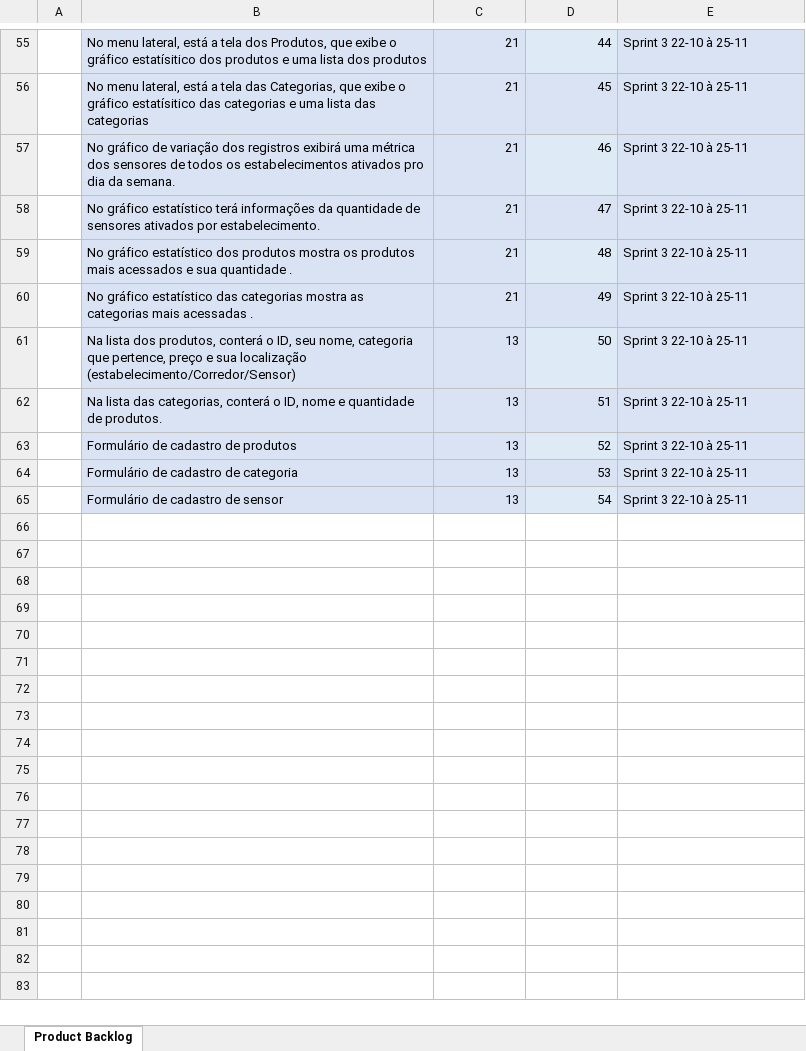
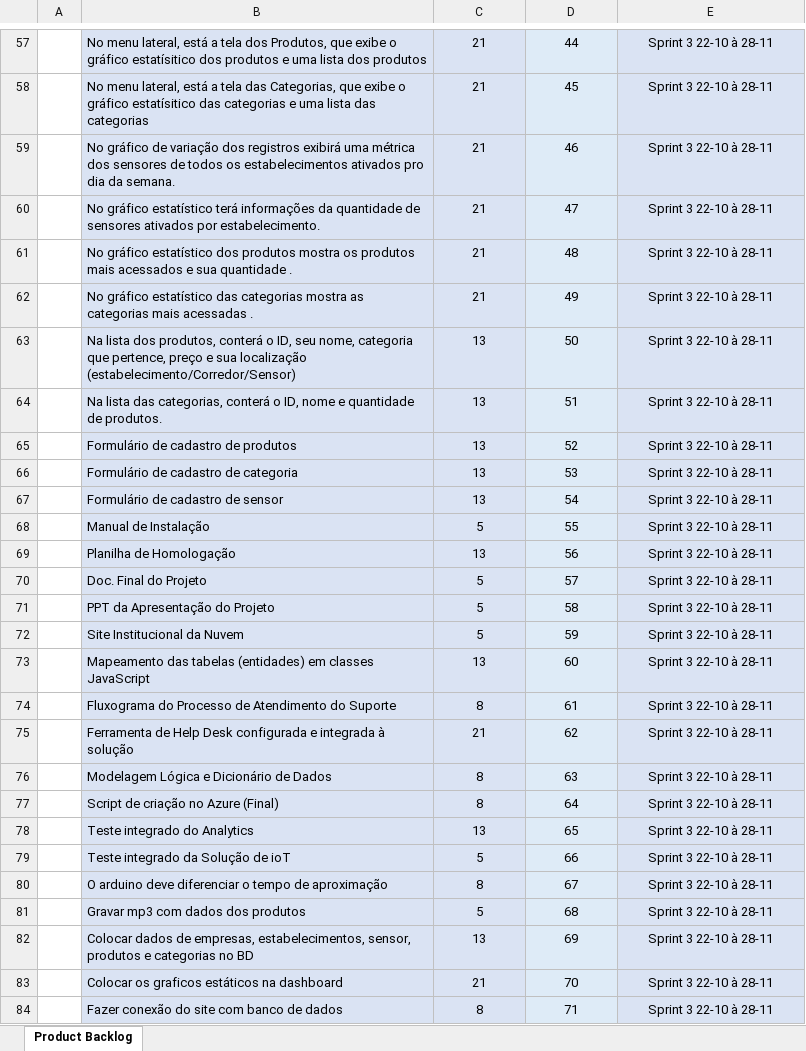
Before and after one commit to BandTec/blind-market, an Excel workbook: Documentação/ProductBacklog.xlsx, sheet Product Backlog, drawn as a sheet; only a part is shown, gaps mark what is left out; values as stored, in another font and other column widths than the file's, no borders; addresses are those after the commit; the diff covers the shown part only; the diff names each change by its address in the sheet, - before the commit and + after, or states it on an @@ line.

```diff
--- a/Documentação/ProductBacklog.xlsx (sheet Product Backlog)
+++ b/Documentação/ProductBacklog.xlsx (sheet Product Backlog)
-C57:D67 alignment: right
+C57:D67 alignment: center
-E57:E67: Sprint 3 22-10 à 25-11
+E57:E67: Sprint 3 22-10 à 28-11
-E57:E67 alignment: left
+E57:E67 alignment: center
+row 68:  | Manual de Instalação | 5 | 55 | Sprint 3 22-10 à 28-11
+row 69:  | Planilha de Homologação | 13 | 56 | Sprint 3 22-10 à 28-11
+row 70:  | Doc. Final do Projeto | 5 | 57 | Sprint 3 22-10 à 28-11
+row 71:  | PPT da Apresentação do Projeto | 5 | 58 | Sprint 3 22-10 à 28-11
+row 72:  | Site Institucional da Nuvem | 5 | 59 | Sprint 3 22-10 à 28-11
+row 73:  | Mapeamento das tabelas (entidades) em classes JavaScript | 13 | 60 | Sprint 3 22-10 à 28-11
+row 74:  | Fluxograma do Processo de Atendimento do Suporte | 8 | 61 | Sprint 3 22-10 à 28-11
+row 75:  | Ferramenta de Help Desk configurada e integrada à solução | 21 | 62 | Sprint 3 22-10 à 28-11
+row 76:  | Modelagem Lógica e Dicionário de Dados | 8 | 63 | Sprint 3 22-10 à 28-11
+row 77:  | Script de criação no Azure (Final) | 8 | 64 | Sprint 3 22-10 à 28-11
+row 78:  | Teste integrado do Analytics | 13 | 65 | Sprint 3 22-10 à 28-11
+row 79:  | Teste integrado da Solução de ioT | 5 | 66 | Sprint 3 22-10 à 28-11
+row 80:  | O arduino deve diferenciar o tempo de aproximação | 8 | 67 | Sprint 3 22-10 à 28-11
+row 81:  | Gravar mp3 com dados dos produtos | 5 | 68 | Sprint 3 22-10 à 28-11
+row 82:  | Colocar dados de empresas, estabelecimentos, sensor, produtos e categorias no BD | 13 | 69 | Sprint 3 22-10 à 28-11
+row 83:  | Colocar os graficos estáticos na dashboard | 21 | 70 | Sprint 3 22-10 à 28-11
+row 84:  | Fazer conexão do site com banco de dados | 8 | 71 | Sprint 3 22-10 à 28-11
```
Also changed, not shown: 7 added rows, 4 edited cells and cell formats elsewhere in this sheet, Documentação/SprintBacklog.xlsx, 2 other files.
